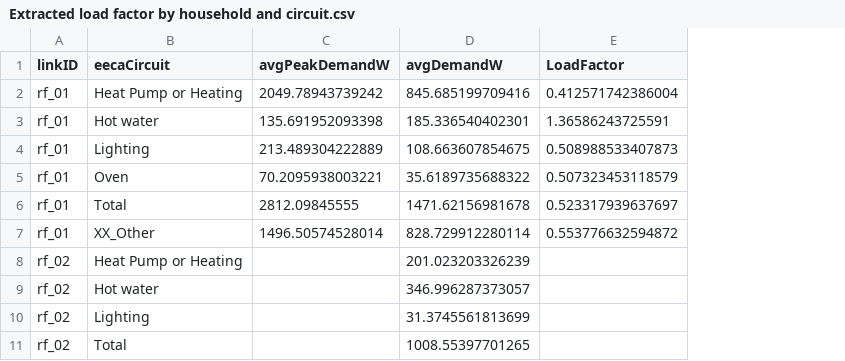
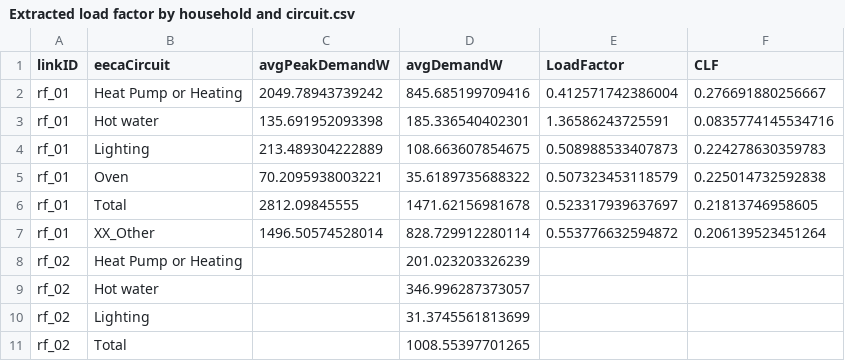
Before and after one commit to CfSOtago/GREENGridEECA, a CSV file: data/output/Extracted load factor by household and circuit.csv, drawn as a sheet; only a part is shown; the diff names each change by its address in the sheet, - before the commit and + after, or states it on an @@ line.

```diff
--- a/data/output/Extracted load factor by household and circuit.csv
+++ b/data/output/Extracted load factor by household and circuit.csv
+column F (CLF), rows 2-7: 0.276691880256667 | 0.0835774145534716 | 0.224278630359783 | 0.225014732592838 | 0.21813746958605 | 0.206139523451264
```
Also changed, not shown: 4 other files.
